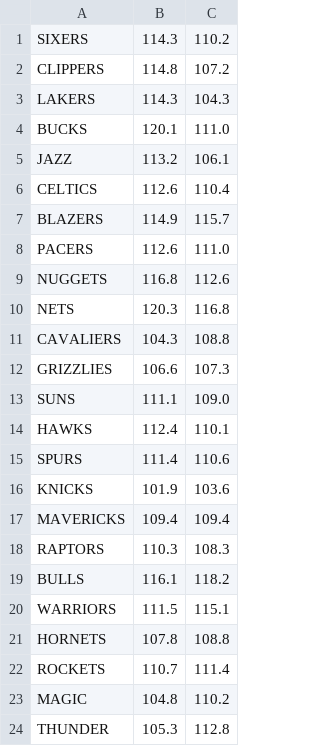
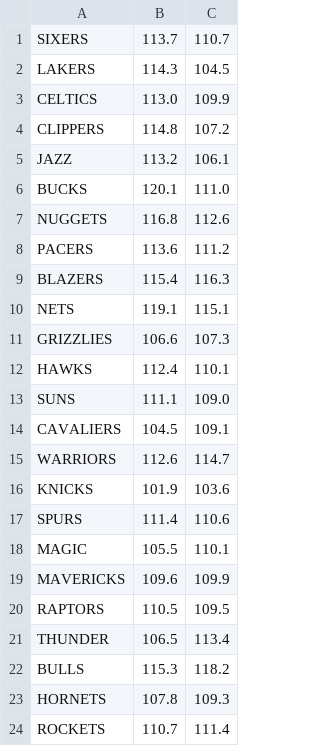
Before and after one commit to charlielogan/NBAexploration, a CSV file: data/ppg_avgs.csv, drawn as a sheet; only a part is shown; the diff covers the shown part only.

Commit message:
auto ppg commit

```diff
--- a/data/ppg_avgs.csv
+++ b/data/ppg_avgs.csv
@@ -1,24 +1,24 @@
-SIXERS,114.3,110.2
+SIXERS,113.7,110.7
+LAKERS,114.3,104.5
+CELTICS,113.0,109.9
 CLIPPERS,114.8,107.2
-LAKERS,114.3,104.3
+JAZZ,113.2,106.1
 BUCKS,120.1,111.0
-JAZZ,113.2,106.1
-CELTICS,112.6,110.4
-BLAZERS,114.9,115.7
-PACERS,112.6,111.0
 NUGGETS,116.8,112.6
-NETS,120.3,116.8
-CAVALIERS,104.3,108.8
+PACERS,113.6,111.2
+BLAZERS,115.4,116.3
+NETS,119.1,115.1
 GRIZZLIES,106.6,107.3
+HAWKS,112.4,110.1
 SUNS,111.1,109.0
-HAWKS,112.4,110.1
+CAVALIERS,104.5,109.1
+WARRIORS,112.6,114.7
+KNICKS,101.9,103.6
 SPURS,111.4,110.6
-KNICKS,101.9,103.6
-MAVERICKS,109.4,109.4
-RAPTORS,110.3,108.3
-BULLS,116.1,118.2
-WARRIORS,111.5,115.1
-HORNETS,107.8,108.8
+MAGIC,105.5,110.1
+MAVERICKS,109.6,109.9
+RAPTORS,110.5,109.5
+THUNDER,106.5,113.4
+BULLS,115.3,118.2
+HORNETS,107.8,109.3
 ROCKETS,110.7,111.4
-MAGIC,104.8,110.2
-THUNDER,105.3,112.8
```
Also changed, not shown: 2 added rows, 2 removed rows, 1 moved row and 1 edited cell elsewhere in this file.
